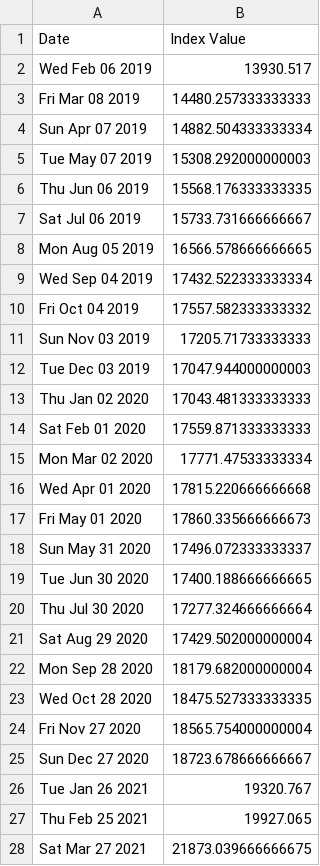
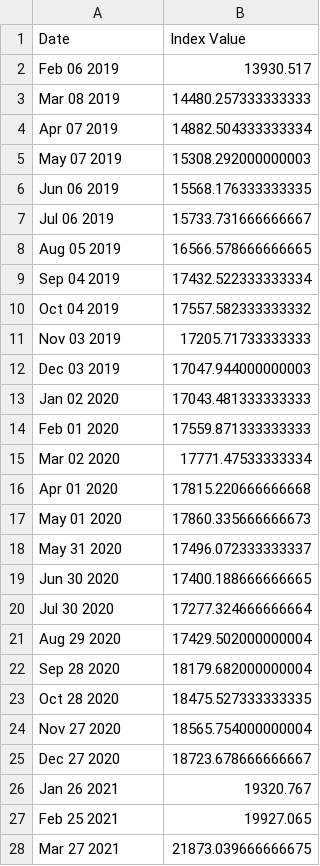
Before and after one commit to auregiuglarism/Collectibles_Price_Simulation, a CSV file: Data_retrieval/data/Watches/Watch_Index.csv, drawn as a sheet; only a part is shown; the diff covers the shown part only.

Commit message:
small update on data filling
small update on data filling

```diff
--- a/Data_retrieval/data/Watches/Watch_Index.csv
+++ b/Data_retrieval/data/Watches/Watch_Index.csv
@@ -1,28 +1,28 @@
 Date,Index Value
-Wed Feb 06 2019,13930.517
-Fri Mar 08 2019,14480.257333333333
-Sun Apr 07 2019,14882.504333333334
-Tue May 07 2019,15308.292000000003
-Thu Jun 06 2019,15568.176333333335
-Sat Jul 06 2019,15733.731666666667
-Mon Aug 05 2019,16566.578666666665
-Wed Sep 04 2019,17432.522333333334
-Fri Oct 04 2019,17557.582333333332
-Sun Nov 03 2019,17205.71733333333
-Tue Dec 03 2019,17047.944000000003
-Thu Jan 02 2020,17043.481333333333
-Sat Feb 01 2020,17559.871333333333
-Mon Mar 02 2020,17771.47533333334
-Wed Apr 01 2020,17815.220666666668
-Fri May 01 2020,17860.335666666673
-Sun May 31 2020,17496.072333333337
-Tue Jun 30 2020,17400.188666666665
-Thu Jul 30 2020,17277.324666666664
-Sat Aug 29 2020,17429.502000000004
-Mon Sep 28 2020,18179.682000000004
-Wed Oct 28 2020,18475.527333333335
-Fri Nov 27 2020,18565.754000000004
-Sun Dec 27 2020,18723.678666666667
-Tue Jan 26 2021,19320.767
-Thu Feb 25 2021,19927.065
-Sat Mar 27 2021,21873.039666666675
+Feb 06 2019,13930.517
+Mar 08 2019,14480.257333333333
+Apr 07 2019,14882.504333333334
+May 07 2019,15308.292000000003
+Jun 06 2019,15568.176333333335
+Jul 06 2019,15733.731666666667
+Aug 05 2019,16566.578666666665
+Sep 04 2019,17432.522333333334
+Oct 04 2019,17557.582333333332
+Nov 03 2019,17205.71733333333
+Dec 03 2019,17047.944000000003
+Jan 02 2020,17043.481333333333
+Feb 01 2020,17559.871333333333
+Mar 02 2020,17771.47533333334
+Apr 01 2020,17815.220666666668
+May 01 2020,17860.335666666673
+May 31 2020,17496.072333333337
+Jun 30 2020,17400.188666666665
+Jul 30 2020,17277.324666666664
+Aug 29 2020,17429.502000000004
+Sep 28 2020,18179.682000000004
+Oct 28 2020,18475.527333333335
+Nov 27 2020,18565.754000000004
+Dec 27 2020,18723.678666666667
+Jan 26 2021,19320.767
+Feb 25 2021,19927.065
+Mar 27 2021,21873.039666666675
```
Also changed, not shown: 34 edited cells elsewhere in this file, 2 other files.
